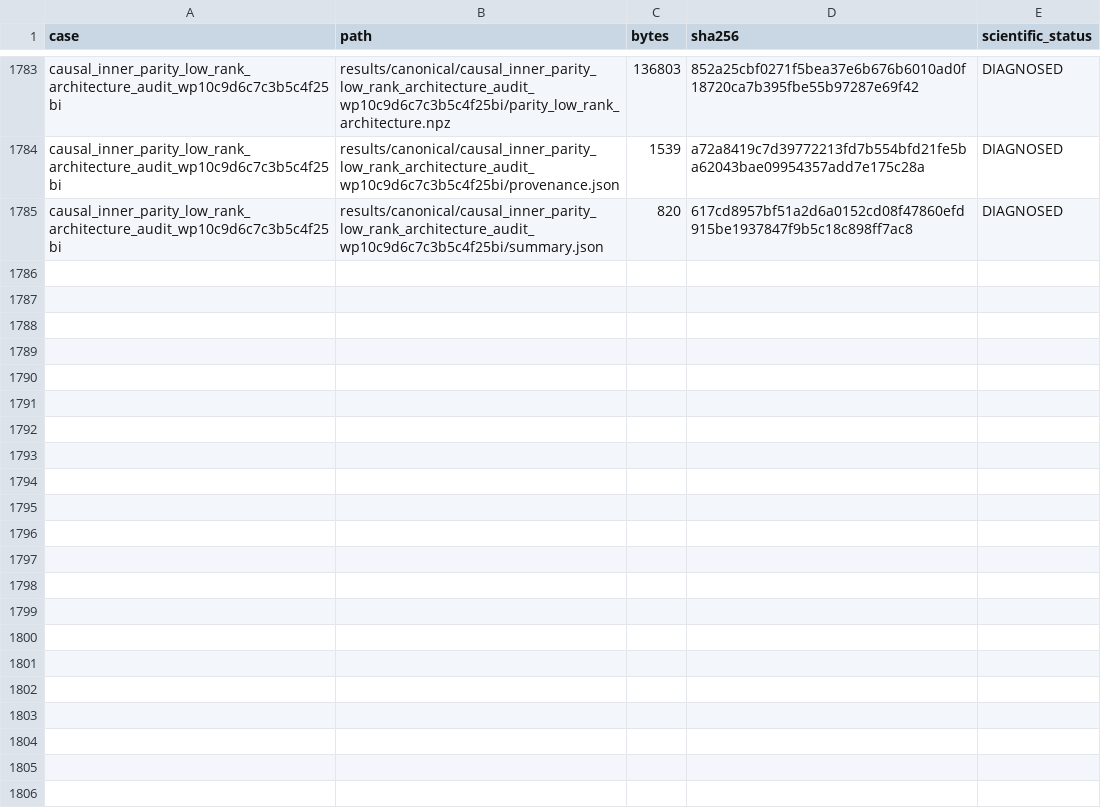
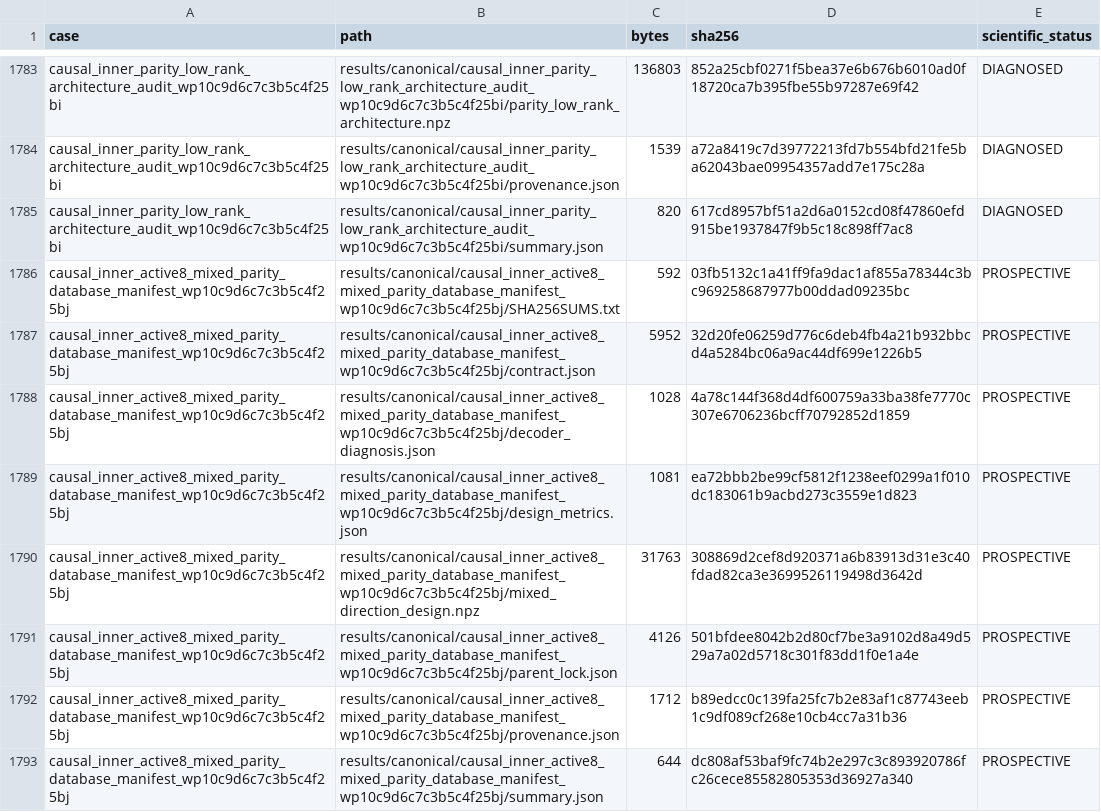
Before and after one commit to huanyang07/IMBH, a CSV file: results/manifests/canonical_artifacts.csv, drawn as a sheet; only a part is shown, gaps mark what is left out.

Commit message:
Freeze active-8 mixed parity database

```diff
--- a/results/manifests/canonical_artifacts.csv
+++ b/results/manifests/canonical_artifacts.csv
@@ -1785 +1785,9 @@ causal_inner_parity_low_rank_architecture_audit_wp10c9d6c7c3b5c4f25bi,results/ca
 causal_inner_parity_low_rank_architecture_audit_wp10c9d6c7c3b5c4f25bi,results/canonical/causal_inner_parity_low_rank_architecture_audit_wp10c9d6c7c3b5c4f25bi/summary.json,820,617cd8957bf51a2d6a0152cd08f47860efd915be1937847f9b5c18c898ff7ac8,DIAGNOSED
+causal_inner_active8_mixed_parity_database_manifest_wp10c9d6c7c3b5c4f25bj,results/canonical/causal_inner_active8_mixed_parity_database_manifest_wp10c9d6c7c3b5c4f25bj/SHA256SUMS.txt,592,03fb5132c1a41ff9fa9dac1af855a78344c3bc969258687977b00ddad09235bc,PROSPECTIVE
+causal_inner_active8_mixed_parity_database_manifest_wp10c9d6c7c3b5c4f25bj,results/canonical/causal_inner_active8_mixed_parity_database_manifest_wp10c9d6c7c3b5c4f25bj/contract.json,5952,32d20fe06259d776c6deb4fb4a21b932bbcd4a5284bc06a9ac44df699e1226b5,PROSPECTIVE
+causal_inner_active8_mixed_parity_database_manifest_wp10c9d6c7c3b5c4f25bj,results/canonical/causal_inner_active8_mixed_parity_database_manifest_wp10c9d6c7c3b5c4f25bj/decoder_diagnosis.json,1028,4a78c144f368d4df600759a33ba38fe7770c307e6706236bcff70792852d1859,PROSPECTIVE
+causal_inner_active8_mixed_parity_database_manifest_wp10c9d6c7c3b5c4f25bj,results/canonical/causal_inner_active8_mixed_parity_database_manifest_wp10c9d6c7c3b5c4f25bj/design_metrics.json,1081,ea72bbb2be99cf5812f1238eef0299a1f010dc183061b9acbd273c3559e1d823,PROSPECTIVE
+causal_inner_active8_mixed_parity_database_manifest_wp10c9d6c7c3b5c4f25bj,results/canonical/causal_inner_active8_mixed_parity_database_manifest_wp10c9d6c7c3b5c4f25bj/mixed_direction_design.npz,31763,308869d2cef8d920371a6b83913d31e3c40fdad82ca3e3699526119498d3642d,PROSPECTIVE
+causal_inner_active8_mixed_parity_database_manifest_wp10c9d6c7c3b5c4f25bj,results/canonical/causal_inner_active8_mixed_parity_database_manifest_wp10c9d6c7c3b5c4f25bj/parent_lock.json,4126,501bfdee8042b2d80cf7be3a9102d8a49d529a7a02d5718c301f83dd1f0e1a4e,PROSPECTIVE
+causal_inner_active8_mixed_parity_database_manifest_wp10c9d6c7c3b5c4f25bj,results/canonical/causal_inner_active8_mixed_parity_database_manifest_wp10c9d6c7c3b5c4f25bj/provenance.json,1712,b89edcc0c139fa25fc7b2e83af1c87743eeb1c9df089cf268e10cb4cc7a31b36,PROSPECTIVE
+causal_inner_active8_mixed_parity_database_manifest_wp10c9d6c7c3b5c4f25bj,results/canonical/causal_inner_active8_mixed_parity_database_manifest_wp10c9d6c7c3b5c4f25bj/summary.json,644,dc808af53baf9fc74b2e297c3c893920786fc26cece85582805353d36927a340,PROSPECTIVE
```
Also changed, not shown: 10 other files.
